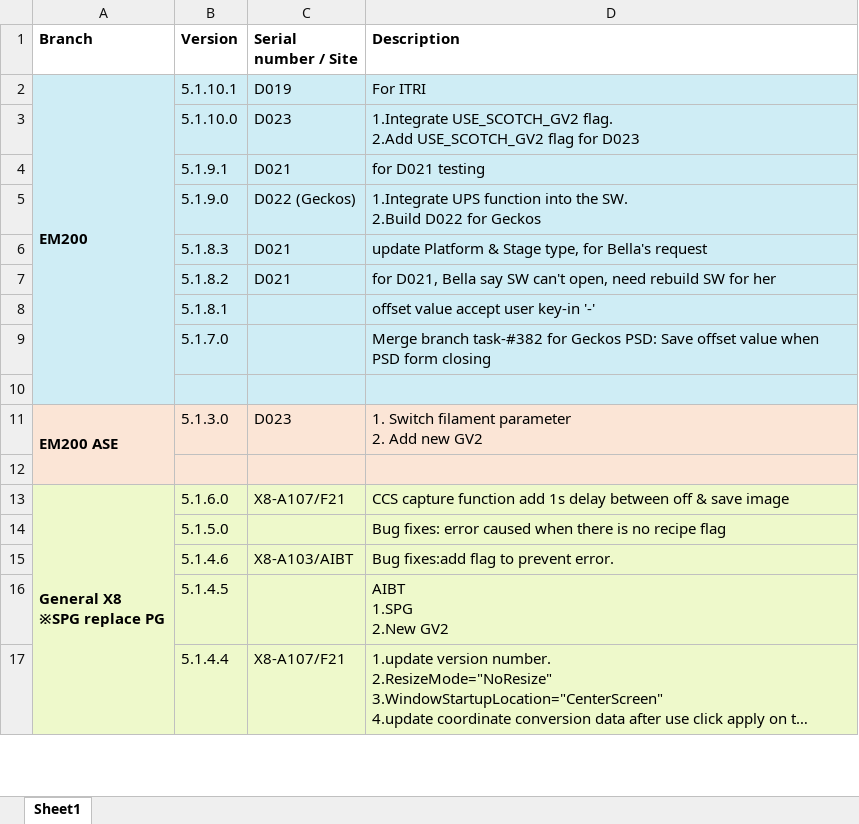
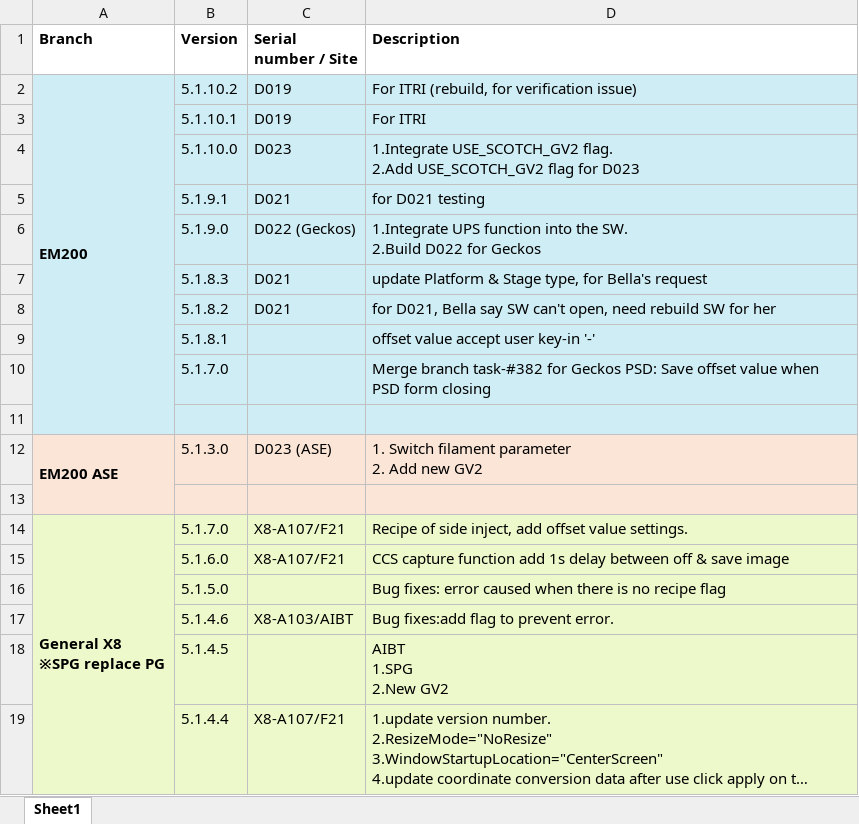
Before and after one commit to AllenPengForWork/TEMIC_Software_Version_Log, an Excel workbook: Software version log.xlsx, sheet Sheet1, drawn as a sheet; only a part is shown; long unchanged cells end in …; values as stored, in another font and other column widths than the file's, no borders; addresses are those after the commit; the diff names each change by its address in the sheet, - before the commit and + after, or states it on an @@ line.

Commit message:
[5.1.10.2] EM200

```diff
--- a/Software version log.xlsx (sheet Sheet1)
+++ b/Software version log.xlsx (sheet Sheet1)
-B2 (Version): 5.1.10.1
+B2 (Version): 5.1.10.2
-D2 (Description): For ITRI
+D2 (Description): For ITRI (rebuild, for verification issue)
+row 3:  | 5.1.10.1 | D019 | For ITRI
-C12 (Serial number / Site): D023
+C12 (Serial number / Site): D023 (ASE)
-B14 (Version): 5.1.6.0
+B14 (Version): 5.1.7.0
-D14 (Description): CCS capture function add 1s delay between off & save image
+D14 (Description): Recipe of side inject, add offset value settings.
+row 15:  | 5.1.6.0 | X8-A107/F21 | CCS capture function add 1s delay between off & save image
```
